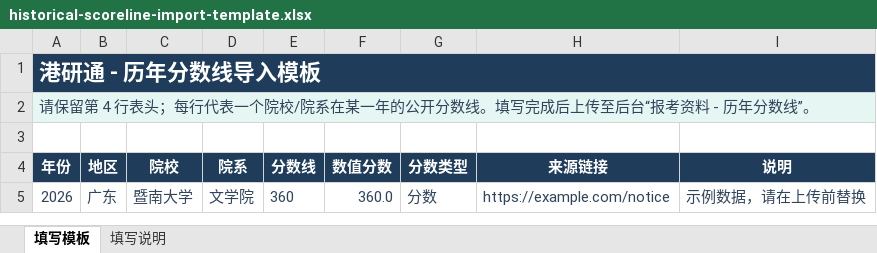
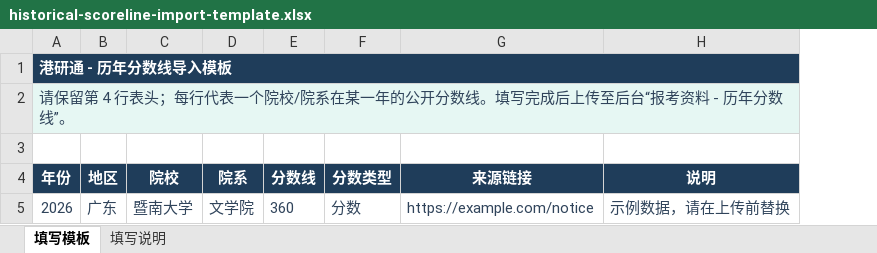
Before and after one commit to ZYY-COCO/pratice-app, an Excel workbook: frontend/src/static/admin-templates/historical-scoreline-import-template.xlsx, sheet 填写模板, drawn as a sheet; values as stored, in another font and other column widths than the file's, no borders; removed rows and columns are numbered as before the commit, all else as after; the diff names each change by its address in the sheet, - before the commit and + after, or states it on an @@ line.

```diff
--- a/frontend/src/static/admin-templates/historical-scoreline-import-template.xlsx (sheet 填写模板)
+++ b/frontend/src/static/admin-templates/historical-scoreline-import-template.xlsx (sheet 填写模板)
-column F (数值分数), row 5: 360.0
@@ A1 text size: smaller @@
-B1:E1 fill: none
+B1:E1 fill: #1F3D5A
-F1:H1 fill: none
+F1:H1 fill: #1F3D5A
-B2:E2 fill: none
+B2:E2 fill: #E6F7F3
-F2:H2 fill: none
+F2:H2 fill: #E6F7F3
```
Also changed, not shown: sheet 填写说明, 40 other files.
